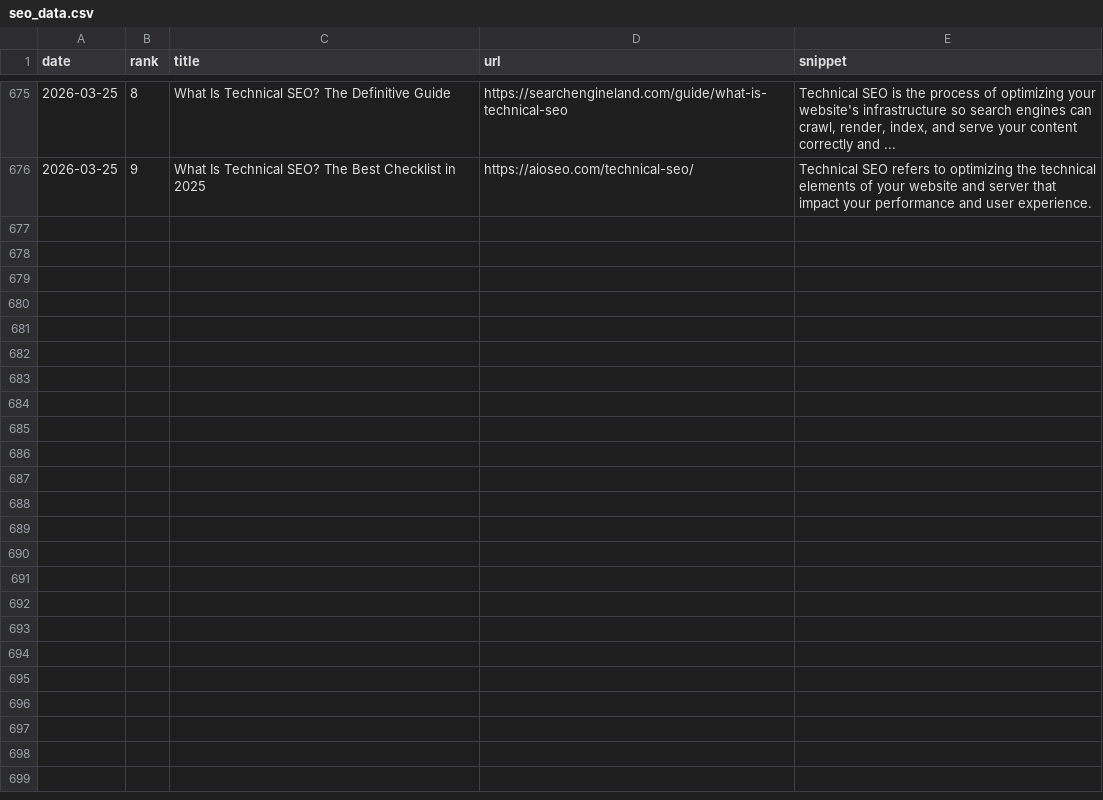
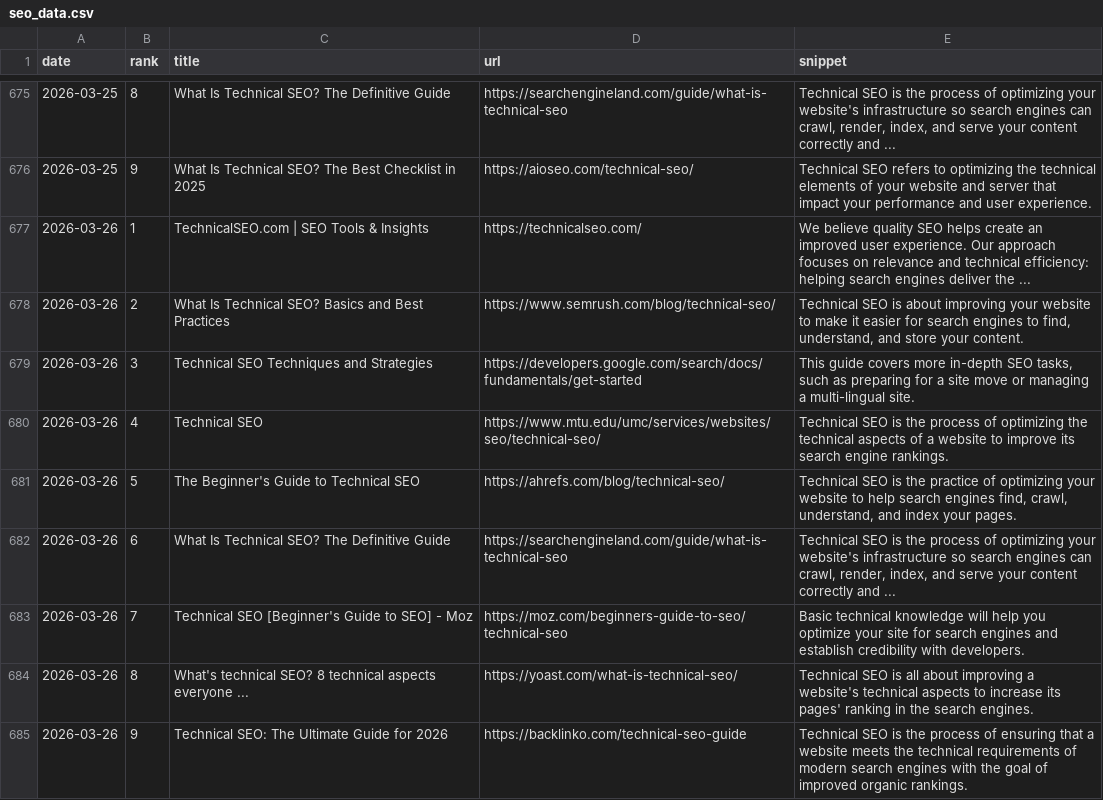
Before and after one commit to takuma51/aio-search-analyzer, a CSV file: seo_data.csv, drawn as a sheet; only a part is shown, gaps mark what is left out.

```diff
--- a/seo_data.csv
+++ b/seo_data.csv
@@ -676 +676,10 @@ date,rank,title,url,snippet
 2026-03-25,9,What Is Technical SEO? The Best Checklist in 2025,https://aioseo.com/technical-seo/,Technical SEO refers to optimizing the technical elements of your website and server that impact your performance and user experience.
+2026-03-26,1,TechnicalSEO.com | SEO Tools & Insights,https://technicalseo.com/,We believe quality SEO helps create an improved user experience. Our approach focuses on relevance and technical efficiency: helping search engines deliver the ...
+2026-03-26,2,What Is Technical SEO? Basics and Best Practices,https://www.semrush.com/blog/technical-seo/,"Technical SEO is about improving your website to make it easier for search engines to find, understand, and store your content."
+2026-03-26,3,Technical SEO Techniques and Strategies,https://developers.google.com/search/docs/fundamentals/get-started,"This guide covers more in-depth SEO tasks, such as preparing for a site move or managing a multi-lingual site."
+2026-03-26,4,Technical SEO,https://www.mtu.edu/umc/services/websites/seo/technical-seo/,Technical SEO is the process of optimizing the technical aspects of a website to improve its search engine rankings.
+2026-03-26,5,The Beginner's Guide to Technical SEO,https://ahrefs.com/blog/technical-seo/,"Technical SEO is the practice of optimizing your website to help search engines find, crawl, understand, and index your pages."
+2026-03-26,6,What Is Technical SEO? The Definitive Guide,https://searchengineland.com/guide/what-is-technical-seo,"Technical SEO is the process of optimizing your website's infrastructure so search engines can crawl, render, index, and serve your content correctly and ..."
+2026-03-26,7,Technical SEO [Beginner's Guide to SEO] - Moz,https://moz.com/beginners-guide-to-seo/technical-seo,Basic technical knowledge will help you optimize your site for search engines and establish credibility with developers.
+2026-03-26,8,What's technical SEO? 8 technical aspects everyone ...,https://yoast.com/what-is-technical-seo/,Technical SEO is all about improving a website's technical aspects to increase its pages' ranking in the search engines.
+2026-03-26,9,Technical SEO: The Ultimate Guide for 2026,https://backlinko.com/technical-seo-guide,Technical SEO is the process of ensuring that a website meets the technical requirements of modern search engines with the goal of improved organic rankings.
```
